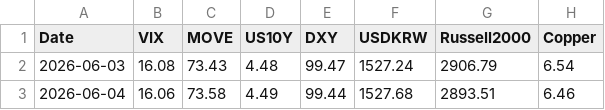
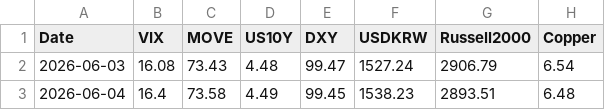
Before and after one commit to etech-symantec/stock, a CSV file: data/indicators.csv, drawn as a sheet; only a part is shown; the diff names each change by its address in the sheet, - before the commit and + after, or states it on an @@ line.

```diff
--- a/data/indicators.csv
+++ b/data/indicators.csv
-B3 (VIX): 16.06
+B3 (VIX): 16.4
-E3 (DXY): 99.44
+E3 (DXY): 99.45
-F3 (USDKRW): 1527.68
+F3 (USDKRW): 1538.23
-H3 (Copper): 6.46
+H3 (Copper): 6.48
```
